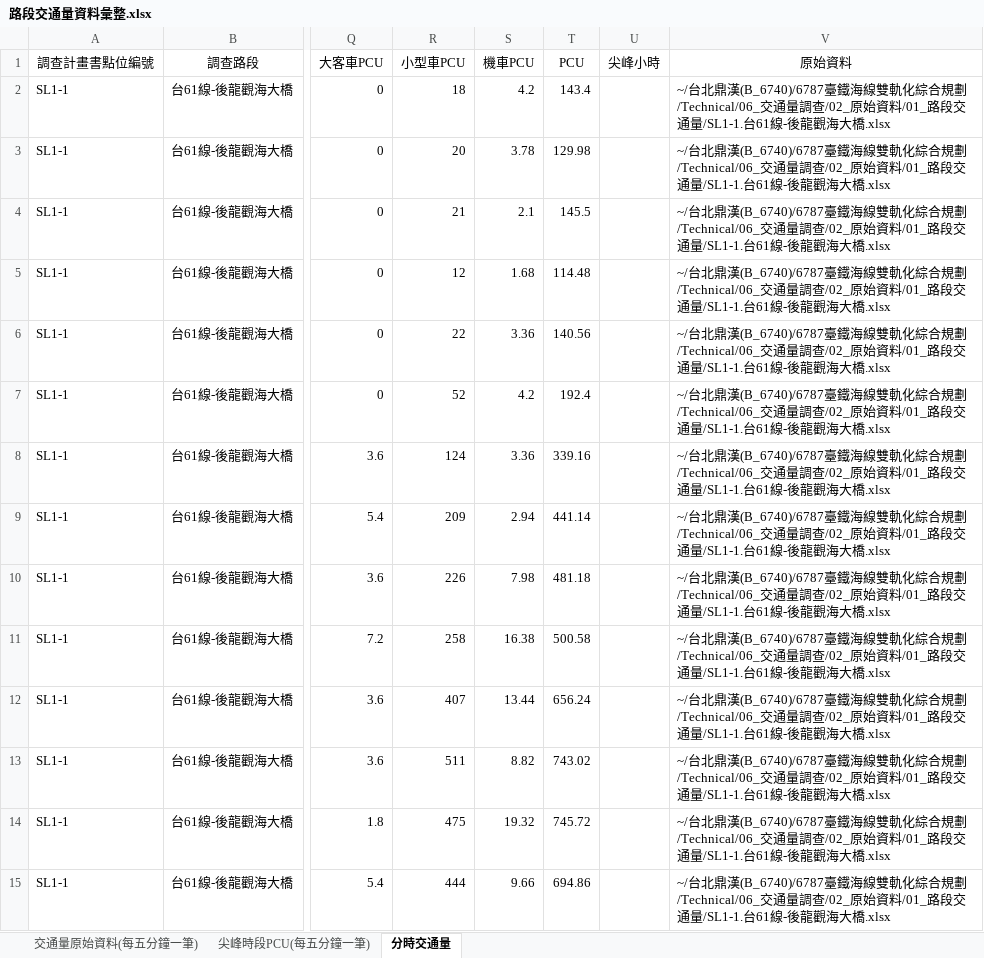
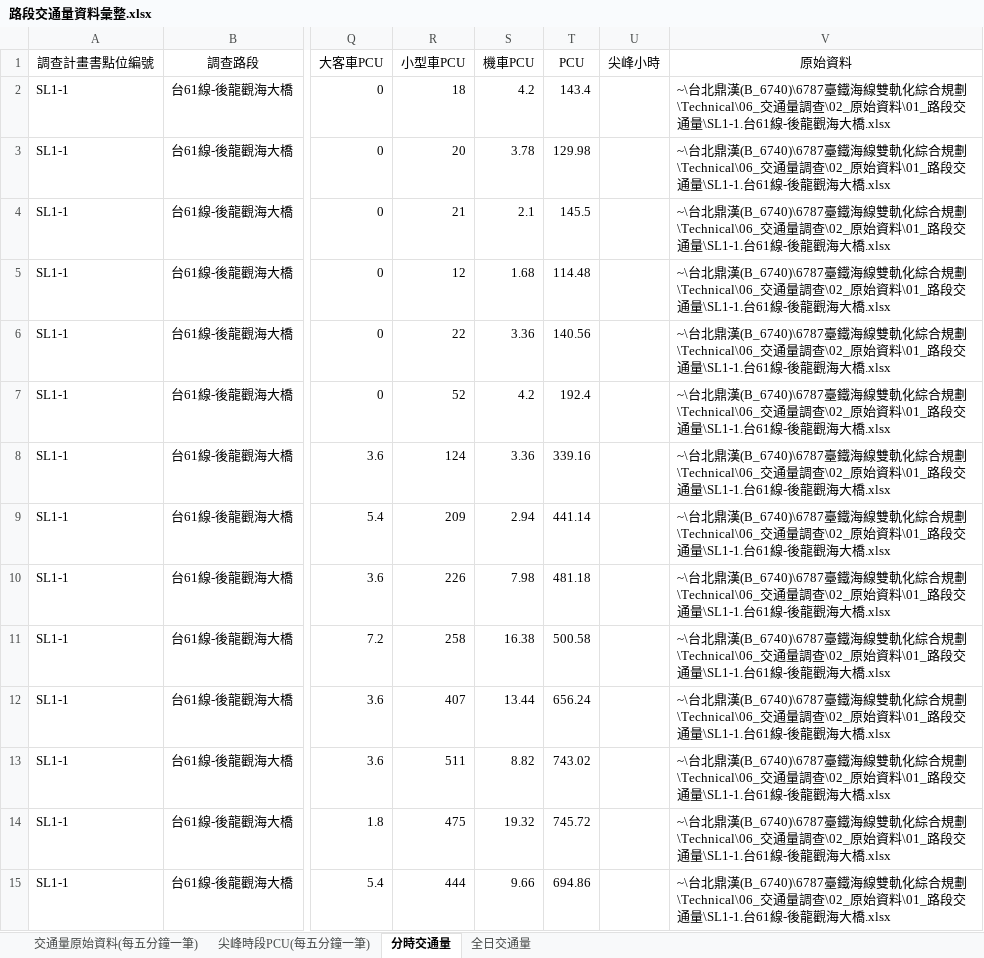
Before and after one commit to KaiChiehKJ/THI-6787, an Excel workbook: 01_資料初步彙整/01_路段交通量/路段交通量資料彙整.xlsx, sheet 分時交通量, drawn as a sheet; only a part is shown, gaps mark what is left out; values as stored, in another font and other column widths than the file's, no borders; the diff covers the shown part only; the diff names each change by its address in the sheet, - before the commit and + after, or states it on an @@ line.

```diff
--- a/01_資料初步彙整/01_路段交通量/路段交通量資料彙整.xlsx (sheet 分時交通量)
+++ b/01_資料初步彙整/01_路段交通量/路段交通量資料彙整.xlsx (sheet 分時交通量)
+sheet tab: 全日交通量
-V2:V15 (原始資料): ~/台北鼎漢(B_6740)/6787臺鐵海線雙軌化綜合規劃/Technical/06_交通量調查/02_原始資料/01_路段交通量/SL1-1.台61線-…
+V2:V15 (原始資料): ~\台北鼎漢(B_6740)\6787臺鐵海線雙軌化綜合規劃\Technical\06_交通量調查\02_原始資料\01_路段交通量\SL1-1.台61線-…
```
Also changed, not shown: 1426 edited cells elsewhere in this sheet, sheet 交通量原始資料(每五分鐘一筆), 01_資料初步彙整/02_路段旅行速率/旅行速率資料彙整.xlsx, 3 other files.
